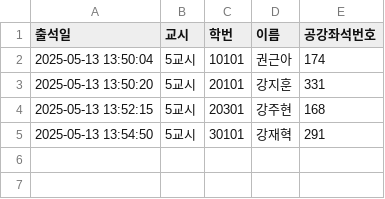
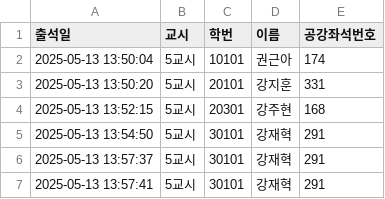
Before and after one commit to eunjoy-library/StudentTrackr, a CSV file: attendance.csv, drawn as a sheet; the diff names each change by its address in the sheet, - before the commit and + after, or states it on an @@ line.

```diff
--- a/attendance.csv
+++ b/attendance.csv
+row 6: 2025-05-13 13:57:37 | 5교시 | 30101 | 강재혁 | 291
+row 7: 2025-05-13 13:57:41 | 5교시 | 30101 | 강재혁 | 291
```
Also changed, not shown: attendance_backup.csv, attendance_excel.csv.
